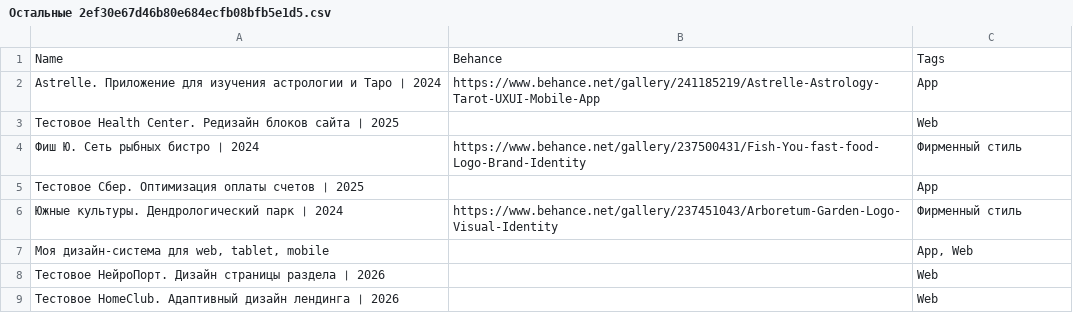
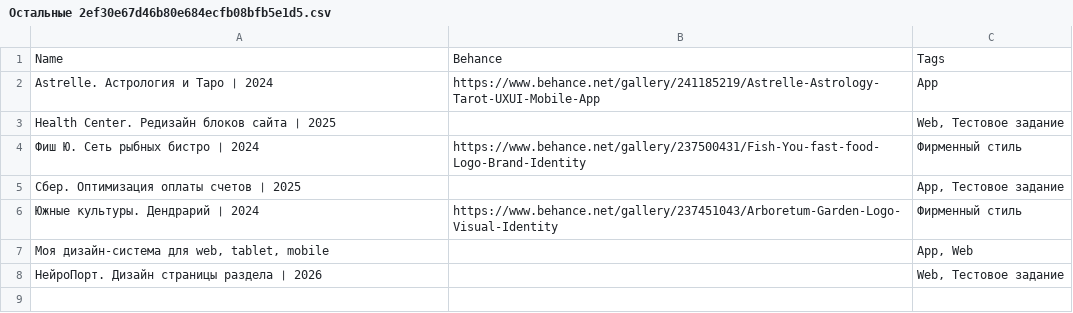
Before and after one commit to anna-druzina/portfolio, a CSV file: Остальные 2ef30e67d46b80e684ecfb08bfb5e1d5.csv, drawn as a sheet.

```diff
--- a/Остальные 2ef30e67d46b80e684ecfb08bfb5e1d5.csv
+++ b/Остальные 2ef30e67d46b80e684ecfb08bfb5e1d5.csv
@@ -1,9 +1,8 @@
 Name,Behance,Tags
-Astrelle. Приложение для изучения астрологии и Таро ❘ 2024,https://www.behance.net/gallery/241185219/Astrelle-Astrology-Tarot-UXUI-Mobile-App,App
-Тестовое Health Center. Редизайн блоков сайта ❘ 2025,,Web
+Astrelle. Астрология и Таро ❘ 2024,https://www.behance.net/gallery/241185219/Astrelle-Astrology-Tarot-UXUI-Mobile-App,App
+Health Center. Редизайн блоков сайта ❘ 2025,,"Web, Тестовое задание"
 Фиш Ю. Сеть рыбных бистро ❘ 2024,https://www.behance.net/gallery/237500431/Fish-You-fast-food-Logo-Brand-Identity,Фирменный стиль
-Тестовое Сбер. Оптимизация оплаты счетов ❘ 2025,,App
-Южные культуры. Дендрологический парк  ❘ 2024,https://www.behance.net/gallery/237451043/Arboretum-Garden-Logo-Visual-Identity,Фирменный стиль
+Сбер. Оптимизация оплаты счетов ❘ 2025,,"App, Тестовое задание"
+Южные культуры. Дендрарий ❘ 2024,https://www.behance.net/gallery/237451043/Arboretum-Garden-Logo-Visual-Identity,Фирменный стиль
 "Моя дизайн-система для web, tablet, mobile ",,"App, Web"
-Тестовое НейроПорт. Дизайн страницы раздела ❘ 2026,,Web
-Тестовое HomeClub. Адаптивный дизайн лендинга ❘ 2026,,Web
+НейроПорт. Дизайн страницы раздела ❘ 2026,,"Web, Тестовое задание"
```
Also changed, not shown: 29 other files.
